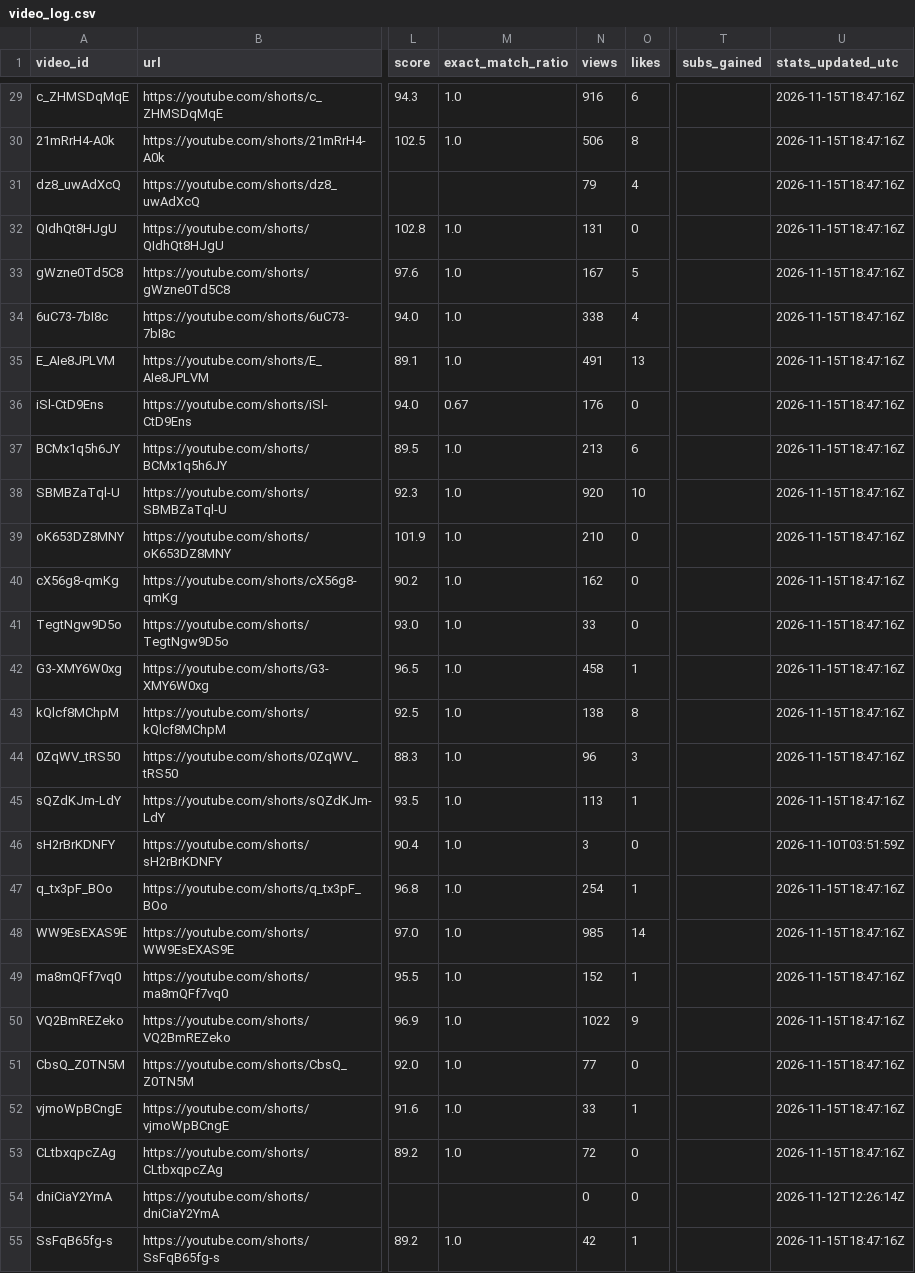
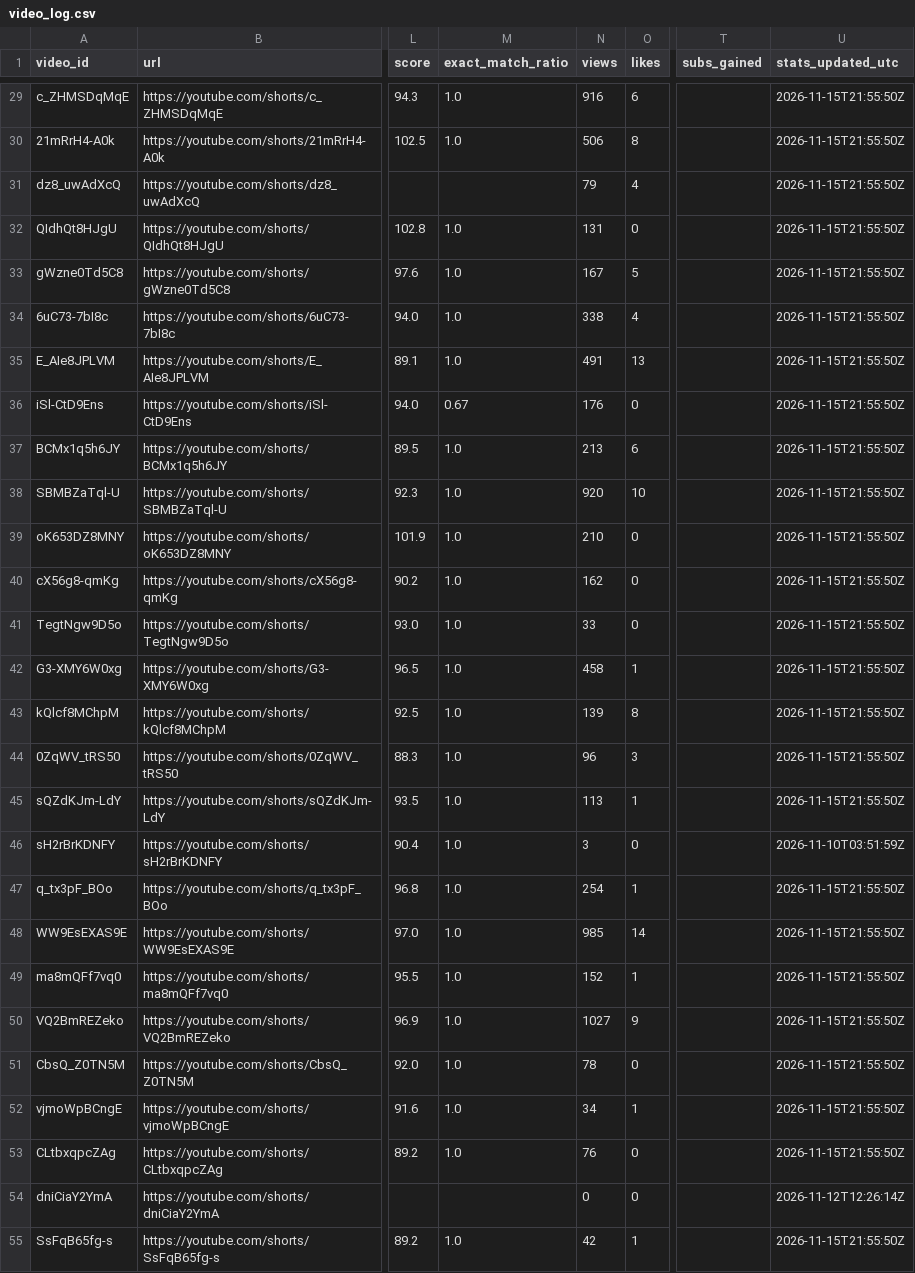
Before and after one commit to Mezfer/tom-shorts, a CSV file: video_log.csv, drawn as a sheet; only a part is shown, gaps mark what is left out; the diff covers the shown part only; the diff names each change by its address in the sheet, - before the commit and + after, or states it on an @@ line.

```diff
--- a/video_log.csv
+++ b/video_log.csv
-U29:U45 (stats_updated_utc): 2026-11-15T18:47:16Z
+U29:U45 (stats_updated_utc): 2026-11-15T21:55:50Z
-N43 (views): 138
+N43 (views): 139
-U47:U53 (stats_updated_utc): 2026-11-15T18:47:16Z
+U47:U53 (stats_updated_utc): 2026-11-15T21:55:50Z
-N50 (views): 1022
+N50 (views): 1027
-N51 (views): 77
+N51 (views): 78
-N52 (views): 33
+N52 (views): 34
-N53 (views): 72
+N53 (views): 76
-U55 (stats_updated_utc): 2026-11-15T18:47:16Z
+U55 (stats_updated_utc): 2026-11-15T21:55:50Z
```
Also changed, not shown: 1 added row and 42 edited cells elsewhere in this file, 5 other files.
